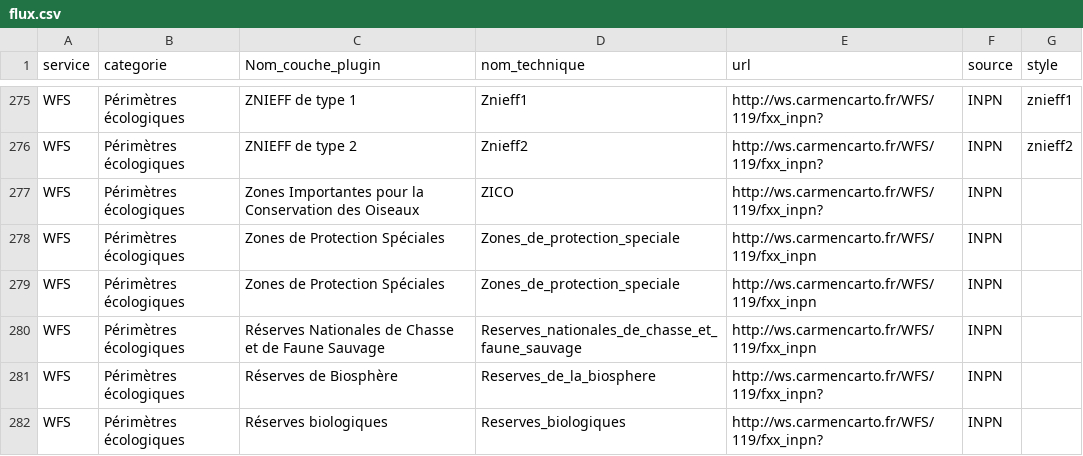
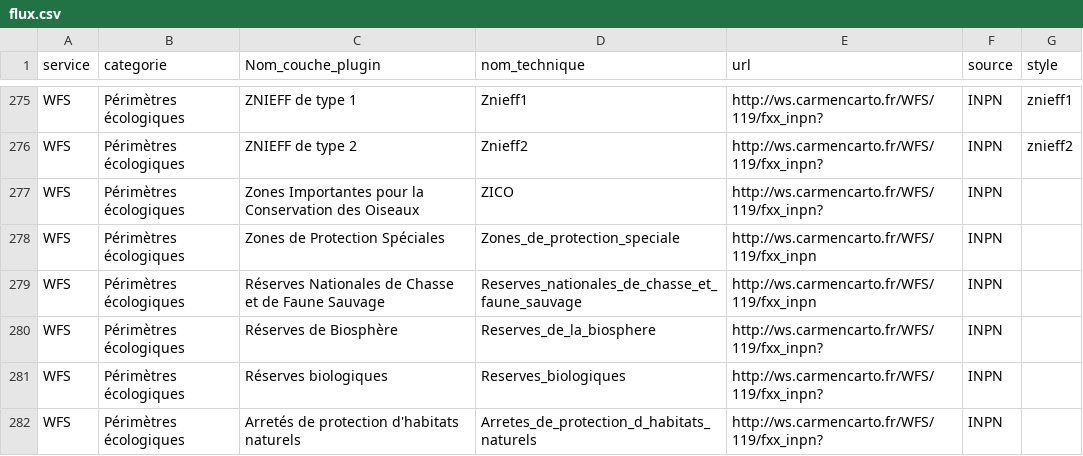
Before and after one commit to CEN-Nouvelle-Aquitaine/fluxcen, a CSV file: flux.csv, drawn as a sheet; only a part is shown, gaps mark what is left out; the shorter side is filled out with more unchanged rows; the diff names each change by its address in the sheet, - before the commit and + after, or states it on an @@ line.

Commit message:
Update flux.csv

```diff
--- a/flux.csv
+++ b/flux.csv
-row 279: WFS | Périmètres écologiques | Zones de Protection Spéciales | Zones_de_protection_speciale | http://ws.carmencarto.fr/WFS/119/fxx_inpn | INPN
```
